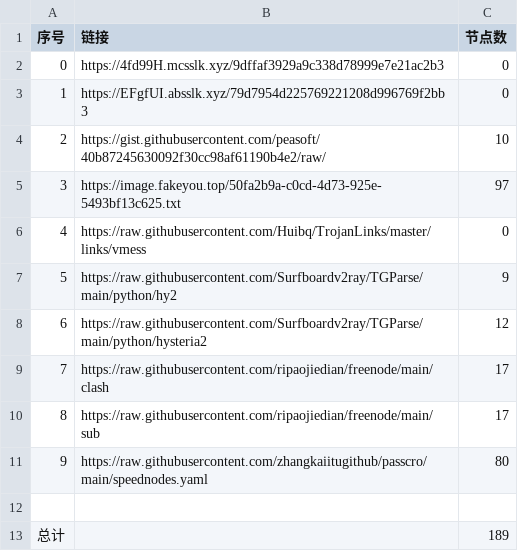
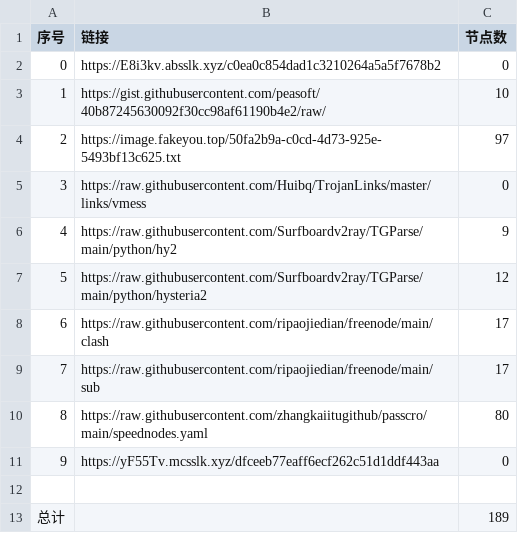
Before and after one commit to cute-omega/NoMoreWalls, a CSV file: list_result.csv, drawn as a sheet; removed rows and columns are numbered as before the commit, all else as after; the diff names each change by its address in the sheet, - before the commit and + after, or states it on an @@ line.

```diff
--- a/list_result.csv
+++ b/list_result.csv
-B2 (链接): https://4fd99H.mcsslk.xyz/9dffaf3929a9c338d78999e7e21ac2b3
+B2 (链接): https://E8i3kv.absslk.xyz/c0ea0c854dad1c3210264a5a5f7678b2
-row 3: 1 | https://EFgfUI.absslk.xyz/79d7954d225769221208d996769f2bb3 | 0
@@ column A (序号) renumbered between rows 3 and 10 @@
+row 11: 9 | https://yF55Tv.mcsslk.xyz/dfceeb77eaff6ecf262c51d1ddf443aa | 0
```
Also changed, not shown: 4 other files.
